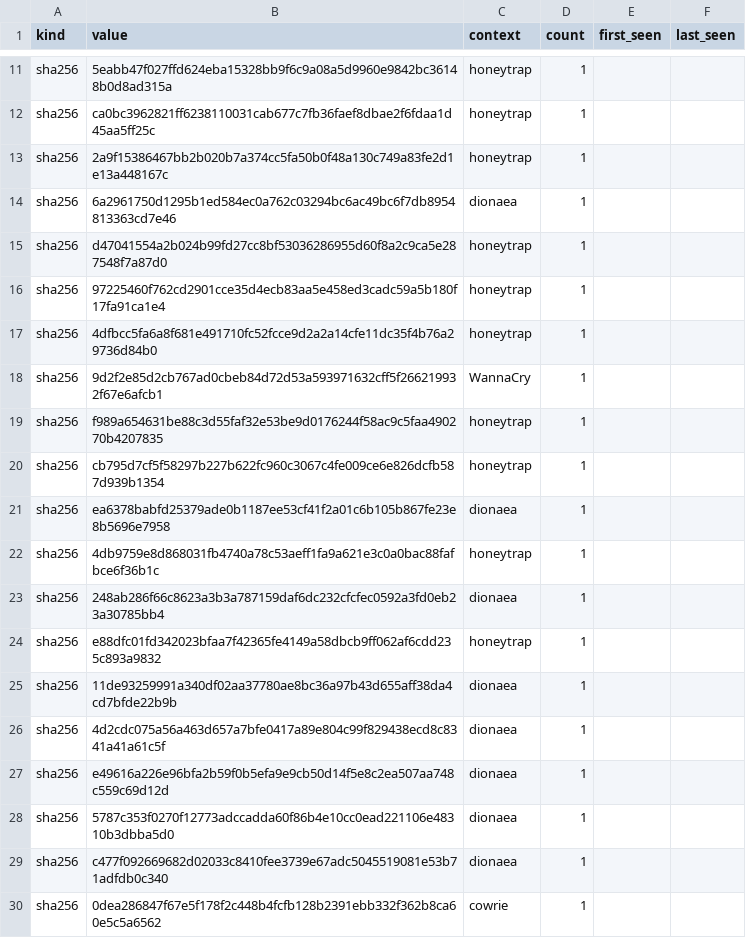
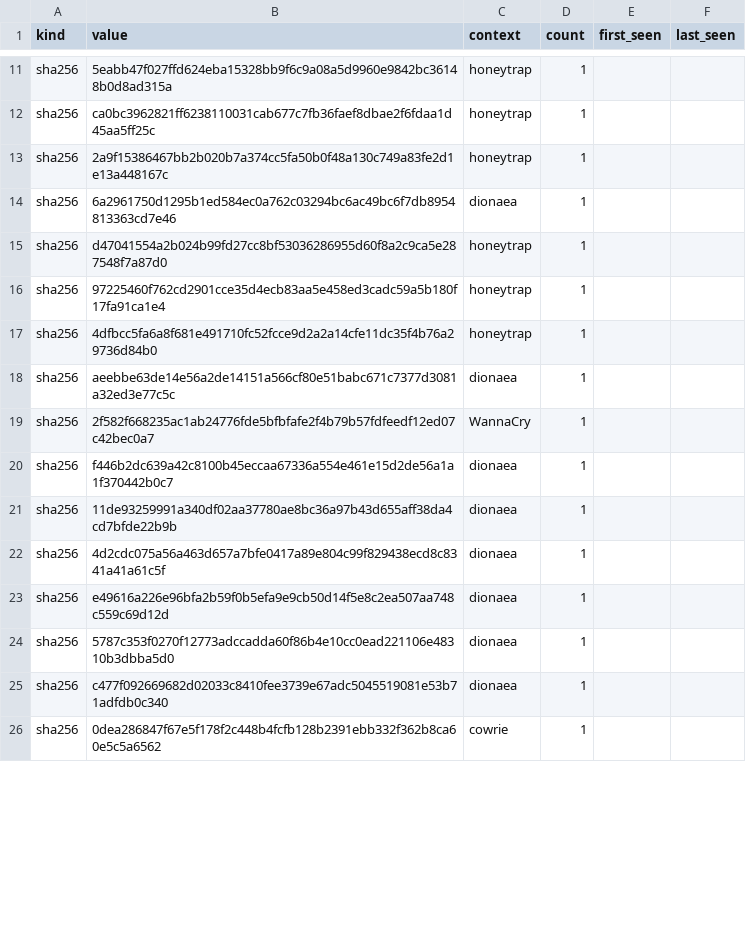
Before and after one commit to unerror/security, a CSV file: feeds/honeypot/iocs.csv, drawn as a sheet; only a part is shown, gaps mark what is left out; the diff covers the shown part only.

```diff
--- a/feeds/honeypot/iocs.csv
+++ b/feeds/honeypot/iocs.csv
@@ -17,9 +17,5 @@ sha256,97225460f762cd2901cce35d4ecb83aa5e458ed3cadc59a5b180f17fa91ca1e4,honeytra
 sha256,4dfbcc5fa6a8f681e491710fc52fcce9d2a2a14cfe11dc35f4b76a29736d84b0,honeytrap,1,,
-sha256,9d2f2e85d2cb767ad0cbeb84d72d53a593971632cff5f266219932f67e6afcb1,WannaCry,1,,
-sha256,f989a654631be88c3d55faf32e53be9d0176244f58ac9c5faa490270b4207835,honeytrap,1,,
-sha256,cb795d7cf5f58297b227b622fc960c3067c4fe009ce6e826dcfb587d939b1354,honeytrap,1,,
-sha256,ea6378babfd25379ade0b1187ee53cf41f2a01c6b105b867fe23e8b5696e7958,dionaea,1,,
-sha256,4db9759e8d868031fb4740a78c53aeff1fa9a621e3c0a0bac88fafbce6f36b1c,honeytrap,1,,
-sha256,248ab286f66c8623a3b3a787159daf6dc232cfcfec0592a3fd0eb23a30785bb4,dionaea,1,,
-sha256,e88dfc01fd342023bfaa7f42365fe4149a58dbcb9ff062af6cdd235c893a9832,honeytrap,1,,
+sha256,aeebbe63de14e56a2de14151a566cf80e51babc671c7377d3081a32ed3e77c5c,dionaea,1,,
+sha256,2f582f668235ac1ab24776fde5bfbfafe2f4b79b57fdfeedf12ed07c42bec0a7,WannaCry,1,,
+sha256,f446b2dc639a42c8100b45eccaa67336a554e461e15d2de56a1a1f370442b0c7,dionaea,1,,
 sha256,11de93259991a340df02aa37780ae8bc36a97b43d655aff38da4cd7bfde22b9b,dionaea,1,,
```
Also changed, not shown: 4 added rows, 3 removed rows and 8 edited cells elsewhere in this file, 15 other files.
